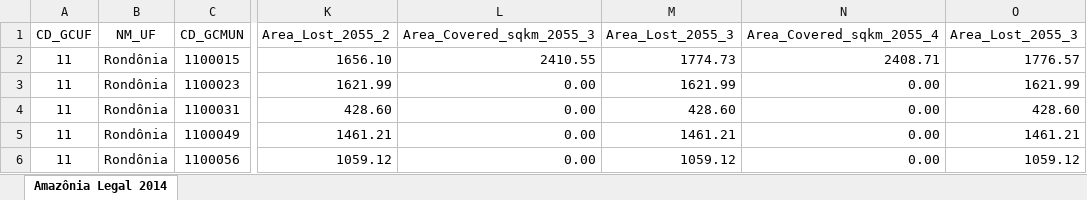
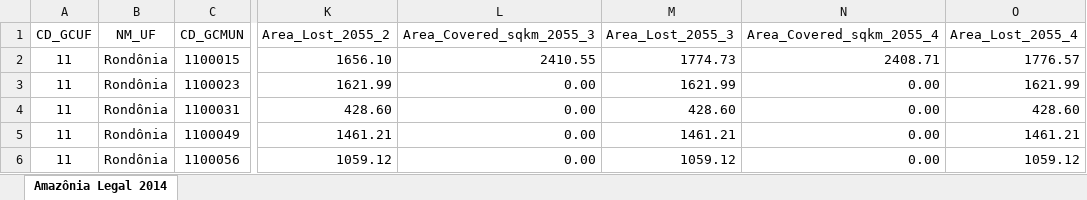
Before and after one commit to gu-stat/forest-area, an Excel workbook: data/lista_de_municipios_da_amazonia_legal_2014_v02.xlsx, sheet Amazônia Legal 2014, drawn as a sheet; only a part is shown, gaps mark what is left out; values as stored, in another font and other column widths than the file's, no borders; the diff names each change by its address in the sheet, - before the commit and + after, or states it on an @@ line.

Commit message:
Add files via upload

```diff
--- a/data/lista_de_municipios_da_amazonia_legal_2014_v02.xlsx (sheet Amazônia Legal 2014)
+++ b/data/lista_de_municipios_da_amazonia_legal_2014_v02.xlsx (sheet Amazônia Legal 2014)
-O1: Area_Lost_2055_3
+O1: Area_Lost_2055_4
```
